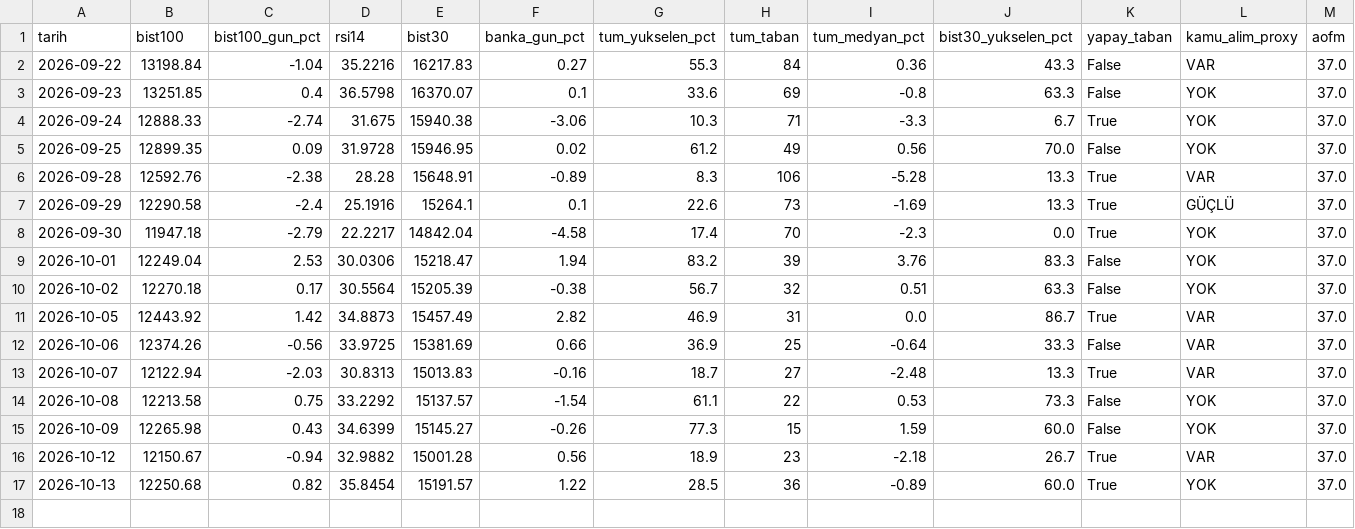
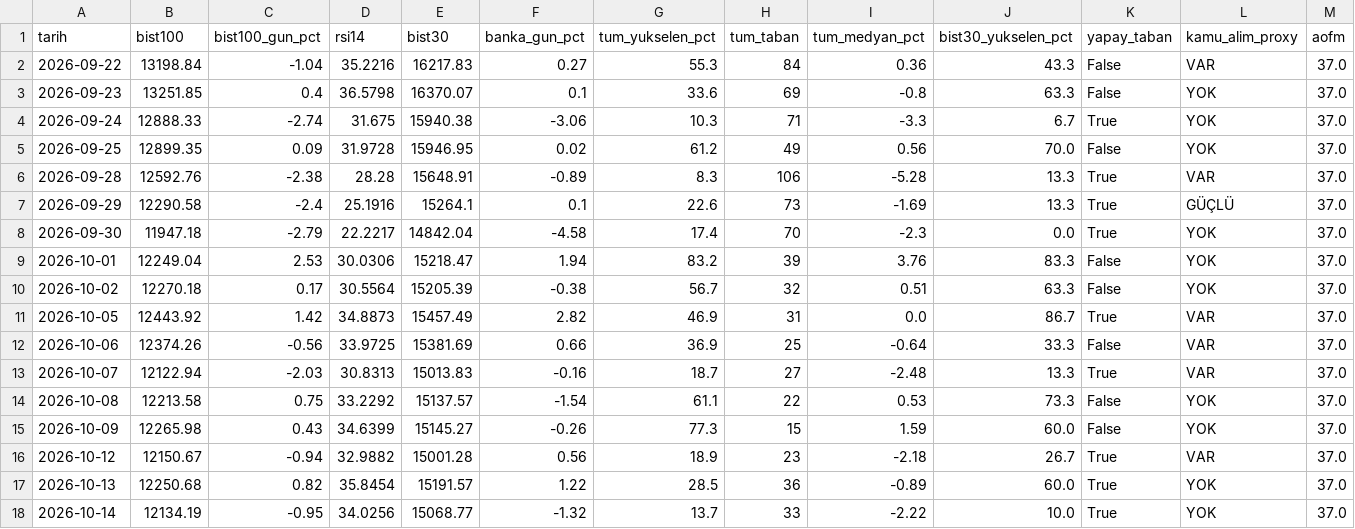
Before and after one commit to OrhanBoyali/bist-radar, a CSV file: output/gunluk_arsiv.csv, drawn as a sheet; only a part is shown; rows hold the shown columns only; the diff names each change by its address in the sheet, - before the commit and + after, or states it on an @@ line.

```diff
--- a/output/gunluk_arsiv.csv
+++ b/output/gunluk_arsiv.csv
+row 18: 2026-10-14 | 12134.19 | -0.95 | 34.0256 | 15068.77 | -1.32 | 13.7 | 33 | -2.22 | 10.0 | True | YOK | 37.0
```
Also changed, not shown: 2 other files.
